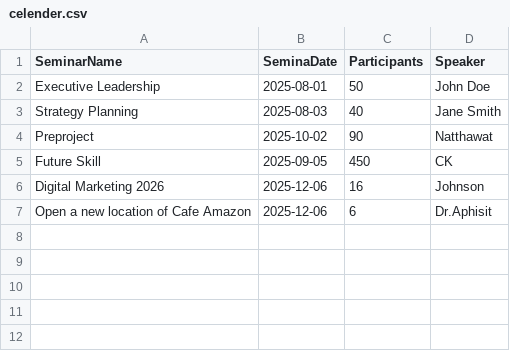
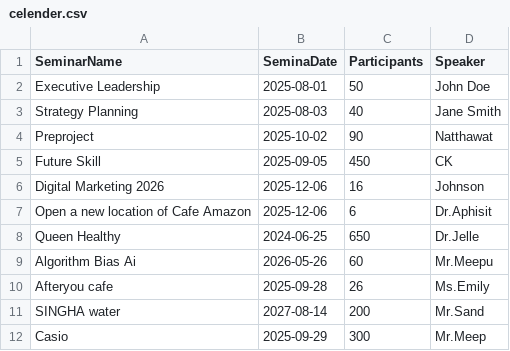
Before and after one commit to Natpon/Seminar-finalProject, a CSV file: celender.csv, drawn as a sheet.

```diff
--- a/celender.csv
+++ b/celender.csv
@@ -7 +7,6 @@ Digital Marketing 2026,2025-12-06,16,Johnson
 Open a new location of Cafe Amazon,2025-12-06,6,Dr.Aphisit
+Queen Healthy,2024-06-25,650,Dr.Jelle
+Algorithm Bias Ai,2026-05-26,60,Mr.Meepu
+Afteryou cafe,2025-09-28,26,Ms.Emily
+SINGHA water,2027-08-14,200,Mr.Sand
+Casio,2025-09-29,300,Mr.Meep
```
Also changed, not shown: 5 other files.
